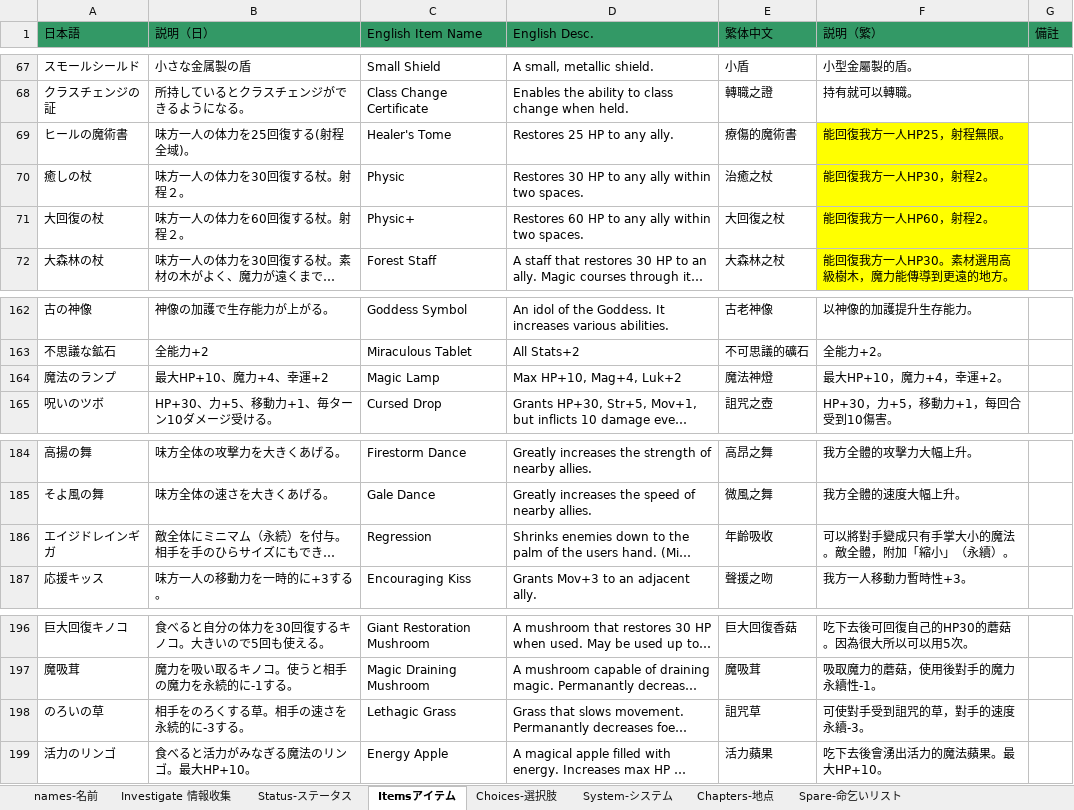
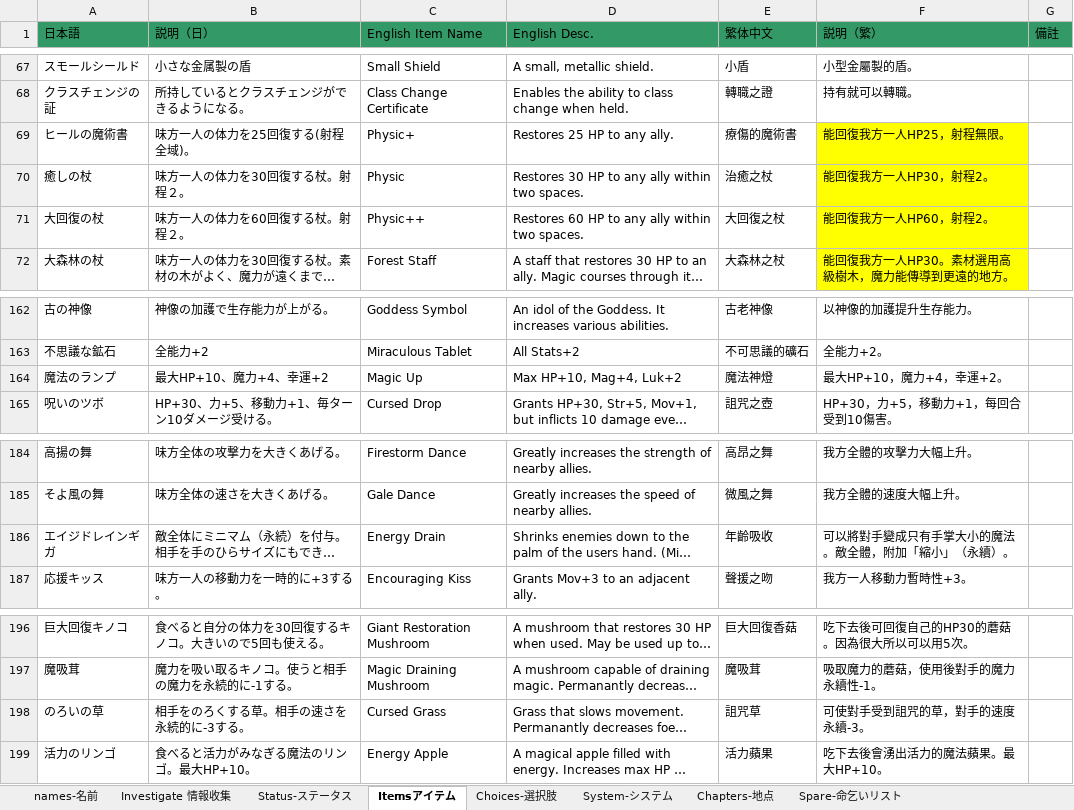
Before and after one commit to Giratena/Succubus-Senki-Translation-Project, an Excel workbook: English translation/その他文字 (Items, Skills, Characters, Descriptions)/固有名詞 (Literally everything else).xlsx, sheet Itemsアイテム, drawn as a sheet; only a part is shown, gaps mark what is left out; long unchanged cells end in …; values as stored, in another font and other column widths than the file's, no borders; the diff names each change by its address in the sheet, - before the commit and + after, or states it on an @@ line.

Commit message:
Revert "Update 固有名詞 (Literally everything else).xlsx"
This reverts commit fc4d306b279d900dcdcd16a61cf79fd62023cd30.

```diff
--- a/English translation/その他文字 (Items, Skills, Characters, Descriptions)/固有名詞 (Literally everything else).xlsx (sheet Itemsアイテム)
+++ b/English translation/その他文字 (Items, Skills, Characters, Descriptions)/固有名詞 (Literally everything else).xlsx (sheet Itemsアイテム)
-C69 (English Item Name): Healer's Tome
+C69 (English Item Name): Physic+
-C71 (English Item Name): Physic+
+C71 (English Item Name): Physic++
-C164 (English Item Name): Magic Lamp
+C164 (English Item Name): Magic Up
-C186 (English Item Name): Regression
+C186 (English Item Name): Energy Drain
-C198 (English Item Name): Lethagic Grass
+C198 (English Item Name): Cursed Grass
```
